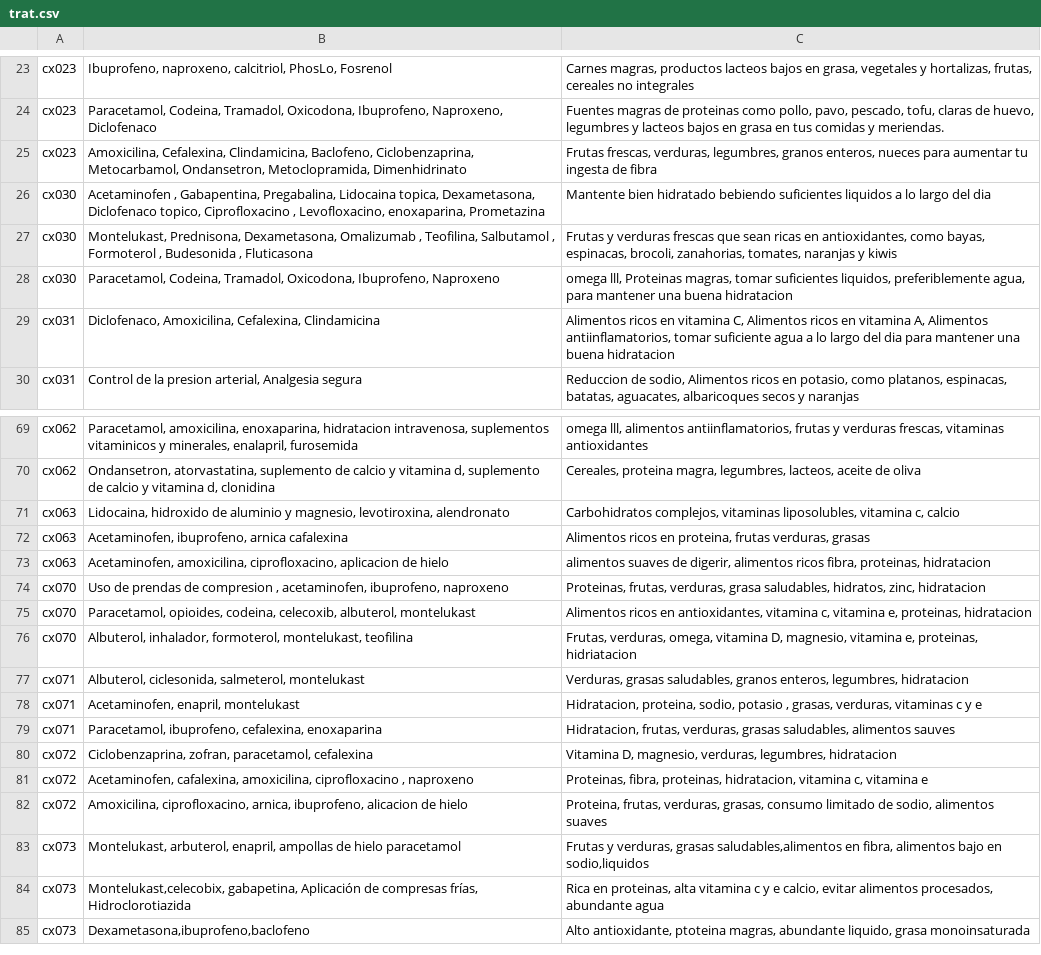
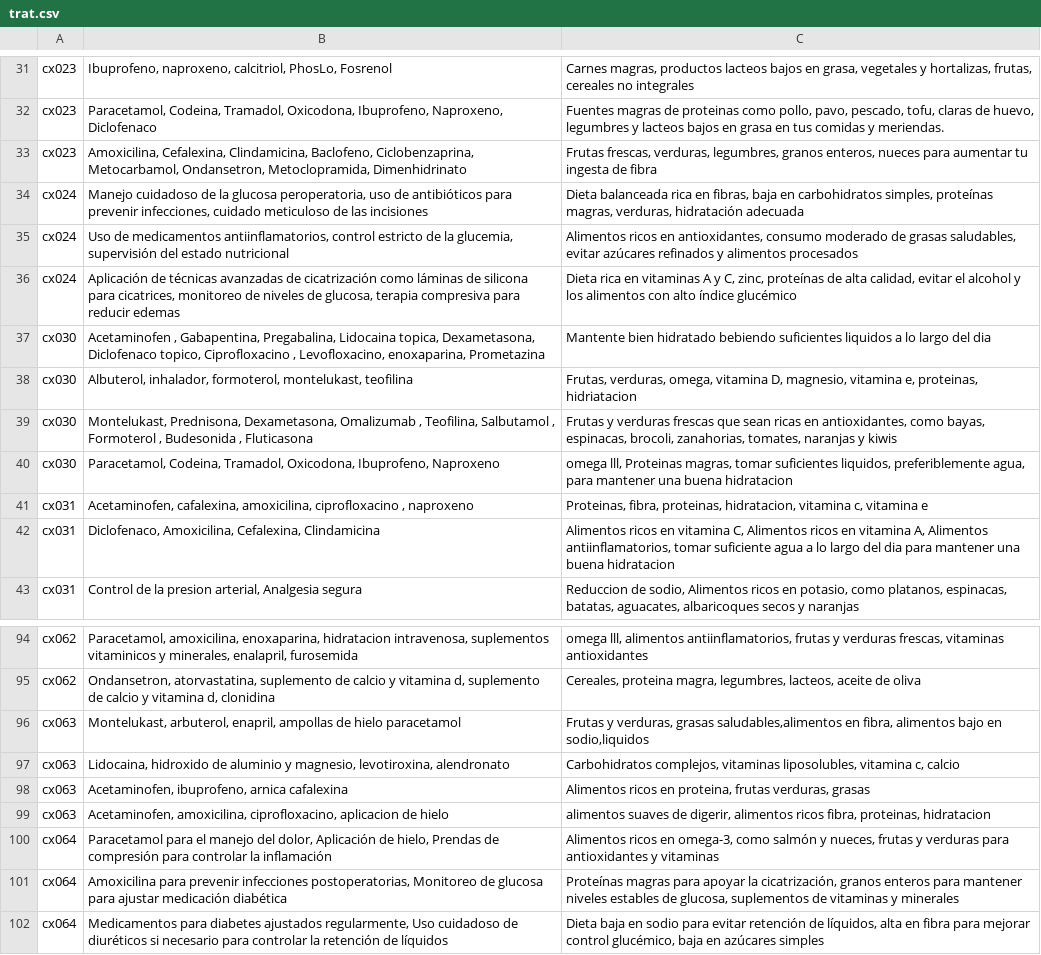
Before and after one commit to cg182004/regresion_lineal, a CSV file: trat.csv, drawn as a sheet; only a part is shown, gaps mark what is left out; the diff covers the shown part only.

```diff
--- a/trat.csv
+++ b/trat.csv
@@ -25,5 +33,10 @@ cx023,"Paracetamol, Codeina, Tramadol, Oxicodona, Ibuprofeno, Naproxeno, Diclofe
 cx023,"Amoxicilina, Cefalexina, Clindamicina, Baclofeno, Ciclobenzaprina, Metocarbamol, Ondansetron, Metoclopramida, Dimenhidrinato","Frutas frescas, verduras, legumbres, granos enteros, nueces para aumentar tu ingesta de fibra"
+cx024,"Manejo cuidadoso de la glucosa peroperatoria, uso de antibióticos para prevenir infecciones, cuidado meticuloso de las incisiones","Dieta balanceada rica en fibras, baja en carbohidratos simples, proteínas magras, verduras, hidratación adecuada"
+cx024,"Uso de medicamentos antiinflamatorios, control estricto de la glucemia, supervisión del estado nutricional","Alimentos ricos en antioxidantes, consumo moderado de grasas saludables, evitar azúcares refinados y alimentos procesados"
+cx024,"Aplicación de técnicas avanzadas de cicatrización como láminas de silicona para cicatrices, monitoreo de niveles de glucosa, terapia compresiva para reducir edemas","Dieta rica en vitaminas A y C, zinc, proteínas de alta calidad, evitar el alcohol y los alimentos con alto índice glucémico"
 cx030,"Acetaminofen , Gabapentina, Pregabalina, Lidocaina topica, Dexametasona, Diclofenaco topico, Ciprofloxacino , Levofloxacino, enoxaparina, Prometazina ",Mantente bien hidratado bebiendo suficientes liquidos a lo largo del dia
+cx030,"Albuterol, inhalador, formoterol, montelukast, teofilina","Frutas, verduras, omega, vitamina D, magnesio, vitamina e, proteinas, hidriatacion"
 cx030,"Montelukast, Prednisona, Dexametasona, Omalizumab , Teofilina, Salbutamol , Formoterol , Budesonida , Fluticasona ","Frutas y verduras frescas que sean ricas en antioxidantes, como bayas, espinacas, brocoli, zanahorias, tomates, naranjas y kiwis"
 cx030,"Paracetamol, Codeina, Tramadol, Oxicodona, Ibuprofeno, Naproxeno","omega lll, Proteinas magras, tomar suficientes liquidos, preferiblemente agua, para mantener una buena hidratacion"
+cx031,"Acetaminofen, cafalexina, amoxicilina, ciprofloxacino , naproxeno","Proteinas, fibra, proteinas, hidratacion, vitamina c, vitamina e "
 cx031,"Diclofenaco, Amoxicilina, Cefalexina, Clindamicina","Alimentos ricos en vitamina C, Alimentos ricos en vitamina A, Alimentos antiinflamatorios, tomar suficiente agua a lo largo del dia para mantener una buena hidratacion"
@@ -70,2 +95,3 @@ cx062,"Paracetamol, amoxicilina, enoxaparina, hidratacion intravenosa, suplement
 cx062,"Ondansetron, atorvastatina, suplemento de calcio y vitamina d, suplemento de calcio y vitamina d, clonidina","Cereales, proteina magra, legumbres, lacteos, aceite de oliva"
+cx063,"Montelukast, arbuterol, enapril, ampollas de hielo paracetamol","Frutas y verduras, grasas saludables,alimentos en fibra, alimentos bajo en sodio,liquidos"
 cx063,"Lidocaina, hidroxido de aluminio y magnesio, levotiroxina, alendronato","Carbohidratos complejos, vitaminas liposolubles, vitamina c, calcio"
@@ -73,13 +99,4 @@ cx063,"Acetaminofen, ibuprofeno, arnica cafalexina","Alimentos ricos en proteina
 cx063,"Acetaminofen, amoxicilina, ciprofloxacino, aplicacion de hielo","alimentos suaves de digerir, alimentos ricos fibra, proteinas, hidratacion"
-cx070,"Uso de prendas de compresion , acetaminofen, ibuprofeno, naproxeno","Proteinas, frutas, verduras, grasa saludables, hidratos, zinc, hidratacion"
-cx070,"Paracetamol, opioides, codeina, celecoxib, albuterol, montelukast ","Alimentos ricos en antioxidantes, vitamina c, vitamina e, proteinas, hidratacion"
-cx070,"Albuterol, inhalador, formoterol, montelukast, teofilina","Frutas, verduras, omega, vitamina D, magnesio, vitamina e, proteinas, hidriatacion"
-cx071,"Albuterol, ciclesonida, salmeterol, montelukast","Verduras, grasas saludables, granos enteros, legumbres, hidratacion"
-cx071,"Acetaminofen, enapril, montelukast","Hidratacion, proteina, sodio, potasio , grasas, verduras, vitaminas c y e"
-cx071,"Paracetamol, ibuprofeno, cefalexina, enoxaparina","Hidratacion, frutas, verduras, grasas saludables, alimentos sauves"
-cx072,"Ciclobenzaprina, zofran, paracetamol, cefalexina","Vitamina D, magnesio, verduras, legumbres, hidratacion"
-cx072,"Acetaminofen, cafalexina, amoxicilina, ciprofloxacino , naproxeno","Proteinas, fibra, proteinas, hidratacion, vitamina c, vitamina e "
-cx072,"Amoxicilina, ciprofloxacino, arnica, ibuprofeno, alicacion de hielo","Proteina, frutas, verduras, grasas, consumo limitado de sodio, alimentos suaves"
-cx073,"Montelukast, arbuterol, enapril, ampollas de hielo paracetamol","Frutas y verduras, grasas saludables,alimentos en fibra, alimentos bajo en sodio,liquidos"
-cx073,"Montelukast,celecobix, gabapetina, Aplicación de compresas frías, Hidroclorotiazida","Rica en proteinas, alta vitamina c y e calcio, evitar alimentos procesados, abundante agua"
-cx073,"Dexametasona,ibuprofeno,baclofeno","Alto antioxidante, ptoteina magras, abundante liquido, grasa monoinsaturada"
+cx064,"Paracetamol para el manejo del dolor, Aplicación de hielo, Prendas de compresión para controlar la inflamación","Alimentos ricos en omega-3, como salmón y nueces, frutas y verduras para antioxidantes y vitaminas"
+cx064,"Amoxicilina para prevenir infecciones postoperatorias, Monitoreo de glucosa para ajustar medicación diabética","Proteínas magras para apoyar la cicatrización, granos enteros para mantener niveles estables de glucosa, suplementos de vitaminas y minerales"
+cx064,"Medicamentos para diabetes ajustados regularmente, Uso cuidadoso de diuréticos si necesario para controlar la retención de líquidos","Dieta baja en sodio para evitar retención de líquidos, alta en fibra para mejorar control glucémico, baja en azúcares simples"
```
Also changed, not shown: 20 added rows and 2 edited cells elsewhere in this file, 1 other file.
